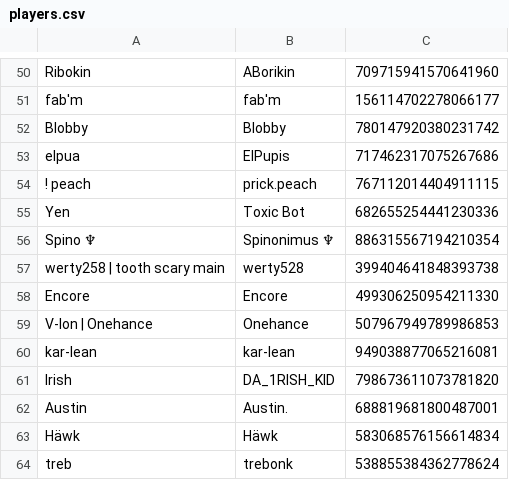
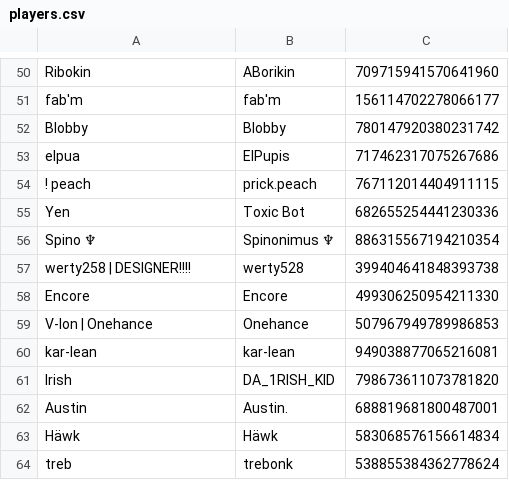
Before and after one commit to eyezayugh-rl/Scrubbys-Garage, a CSV file: Players/players.csv, drawn as a sheet; only a part is shown, gaps mark what is left out.

Commit message:
Updated Players

```diff
--- a/Players/players.csv
+++ b/Players/players.csv
@@ -56,3 +56,3 @@ Yen,Toxic Bot,682655254441230336
 Spino ♆,Spinonimus ♆,886315567194210354
-werty258 | tooth scary main,werty528,399404641848393738
+werty258 | DESIGNER!!!!,werty528,399404641848393738
 Encore,Encore,499306250954211330
```
